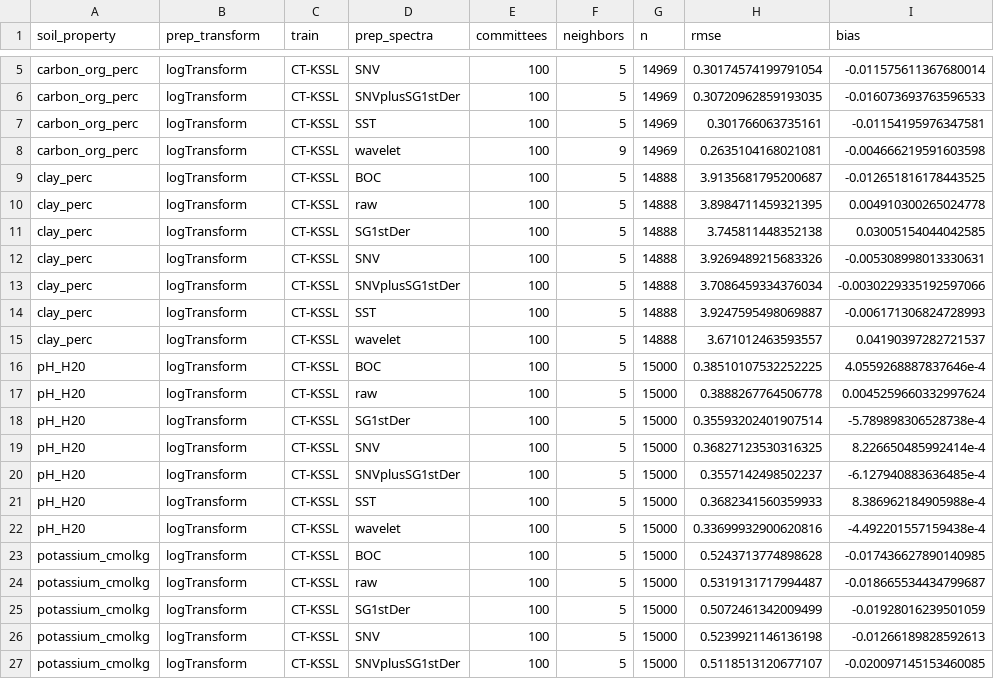
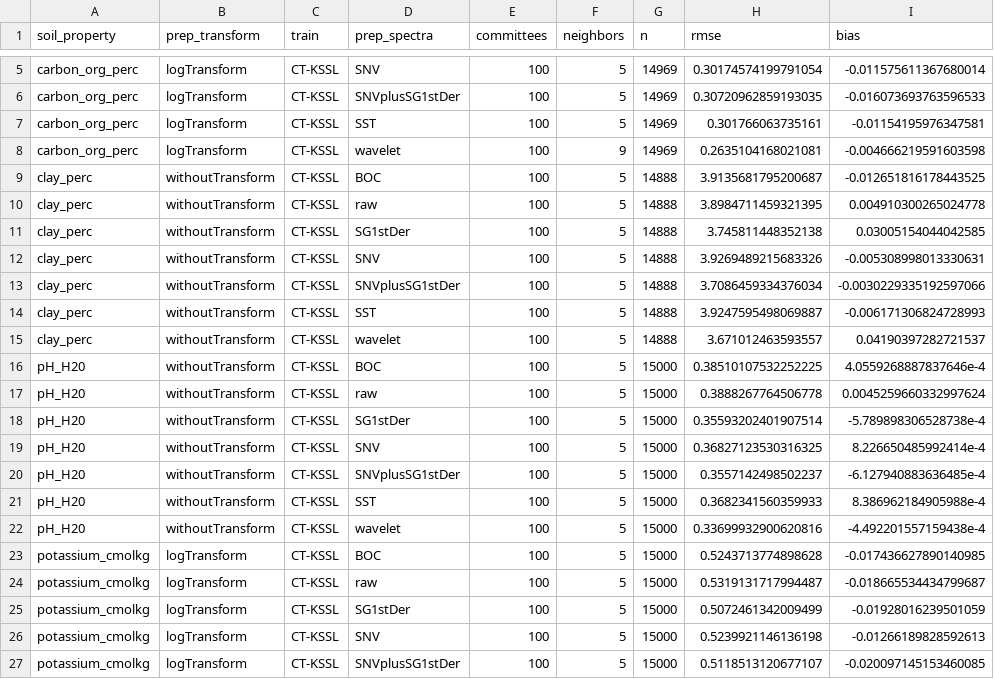
Before and after one commit to soilspectroscopy/ringtrial-modeling, a CSV file: outputs/tab_CT-KSSL_Cubist_10CVrep1_performance_metrics.csv, drawn as a sheet; only a part is shown, gaps mark what is left out; the diff names each change by its address in the sheet, - before the commit and + after, or states it on an @@ line.

Commit message:
minor correctios log transform

```diff
--- a/outputs/tab_CT-KSSL_Cubist_10CVrep1_performance_metrics.csv
+++ b/outputs/tab_CT-KSSL_Cubist_10CVrep1_performance_metrics.csv
-B9:B22 (prep_transform): logTransform
+B9:B22 (prep_transform): withoutTransform
```
Also changed, not shown: 4 other files.
